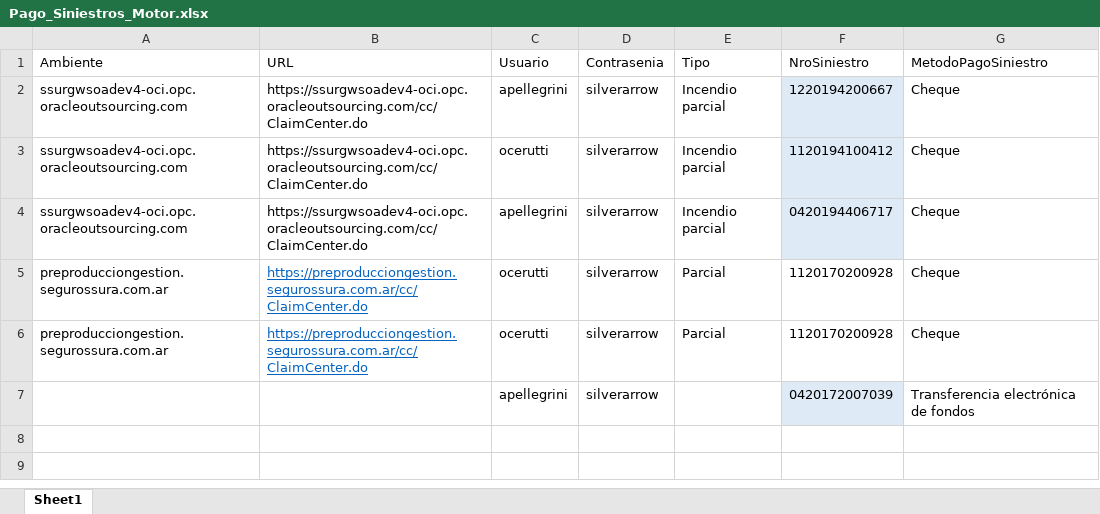
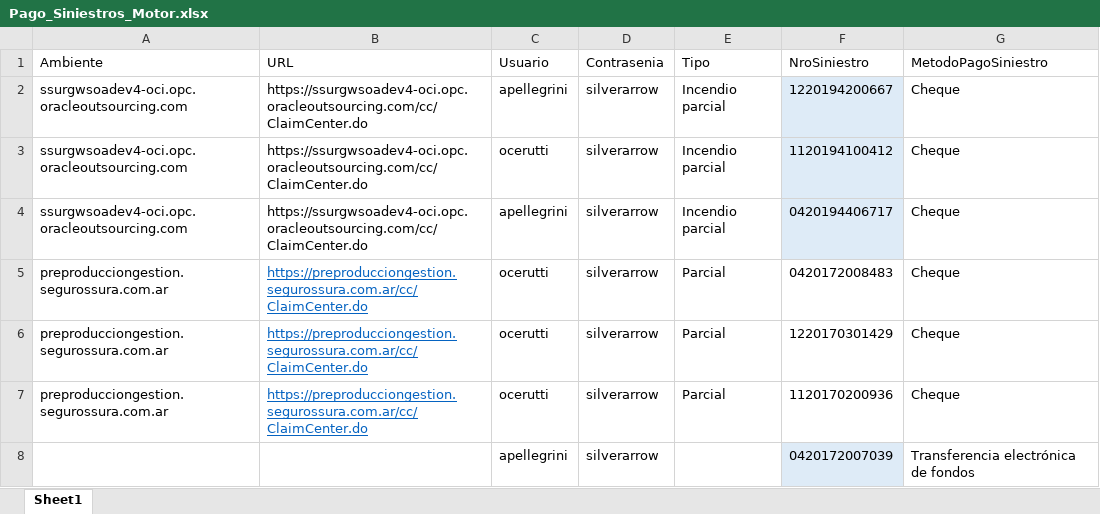
Before and after one commit to suraranorex/SuraClaims, an Excel workbook: SuraClaims/Pago_Siniestros_Motor.xlsx, sheet Sheet1, drawn as a sheet; values as stored, in another font and other column widths than the file's, no borders; the diff names each change by its address in the sheet, - before the commit and + after, or states it on an @@ line.

```diff
--- a/SuraClaims/Pago_Siniestros_Motor.xlsx (sheet Sheet1)
+++ b/SuraClaims/Pago_Siniestros_Motor.xlsx (sheet Sheet1)
-F5 (NroSiniestro): 1120170200928
+F5 (NroSiniestro): 0420172008483
-F6 (NroSiniestro): 1120170200928
+F6 (NroSiniestro): 1220170301429
+row 7: preproducciongestion.segurossura.com.ar | https://preproducciongestion.segurossura.com.ar/cc/ClaimCenter.do | ocerutti | silverarrow | Parcial | 1120170200936 | Cheque
```
Also changed, not shown: SuraClaims/Anular Pago Siniestro.xlsx, SuraClaims/AprobacionesPagos.xlsx, 13 other files.
